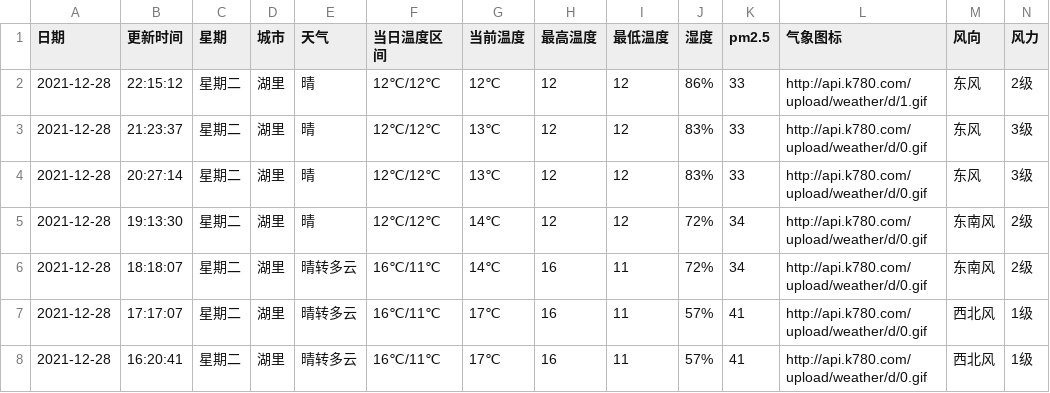
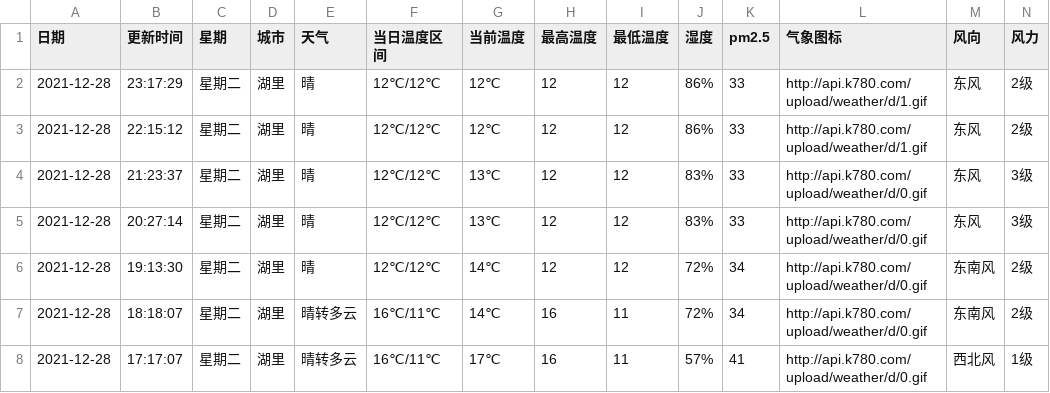
Before and after one commit to HeroLH/test-action, a CSV file: weather/XiaMen_Huli.csv, drawn as a sheet; only a part is shown; the shorter side is filled out with more unchanged rows; the diff names each change by its address in the sheet, - before the commit and + after, or states it on an @@ line.

```diff
--- a/weather/XiaMen_Huli.csv
+++ b/weather/XiaMen_Huli.csv
+row 2: 2021-12-28 | 23:17:29 | 星期二 | 湖里 | 晴 | 12℃/12℃ | 12℃ | 12 | 12 | 86% | 33 | http://api.k780.com/upload/weather/d/1.gif | 东风 | 2级
```
Also changed, not shown: 1 other file.
